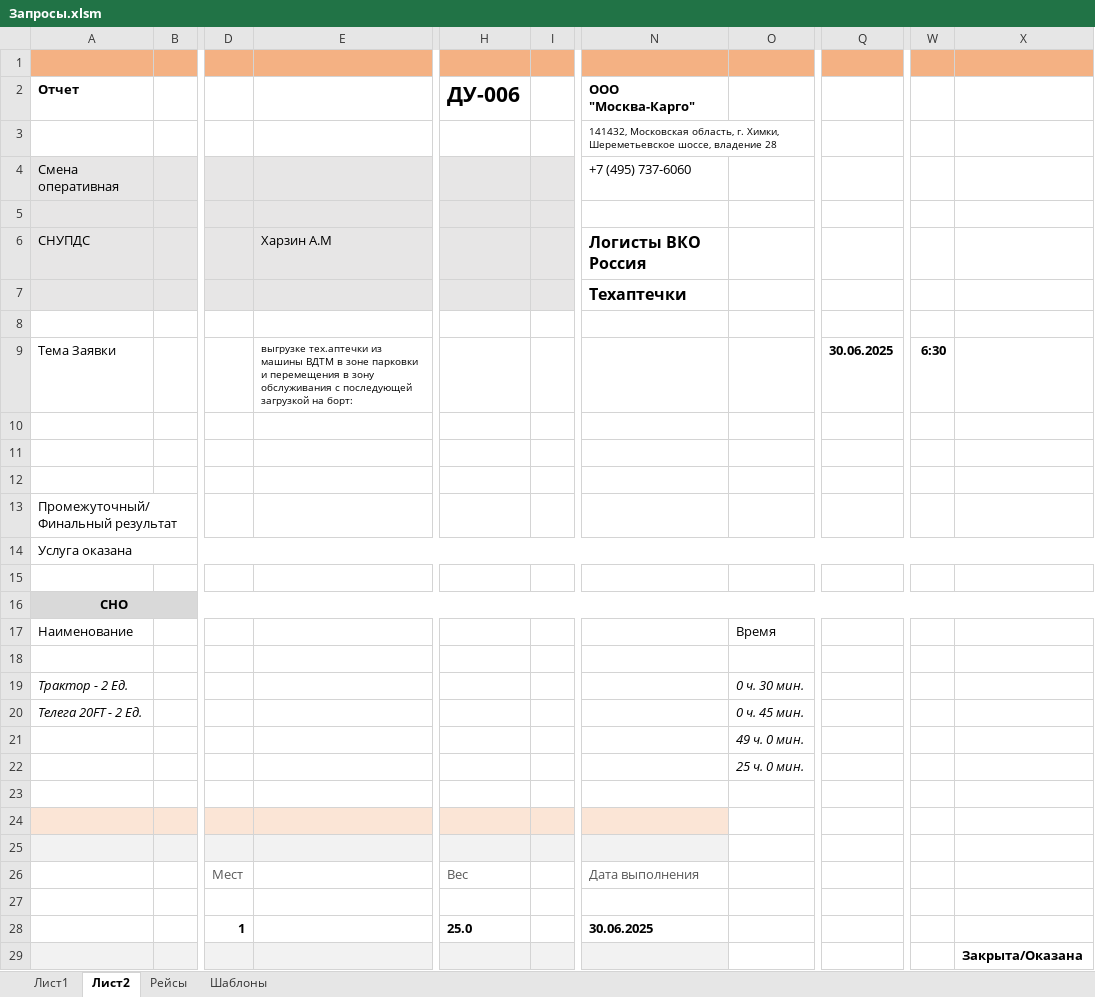
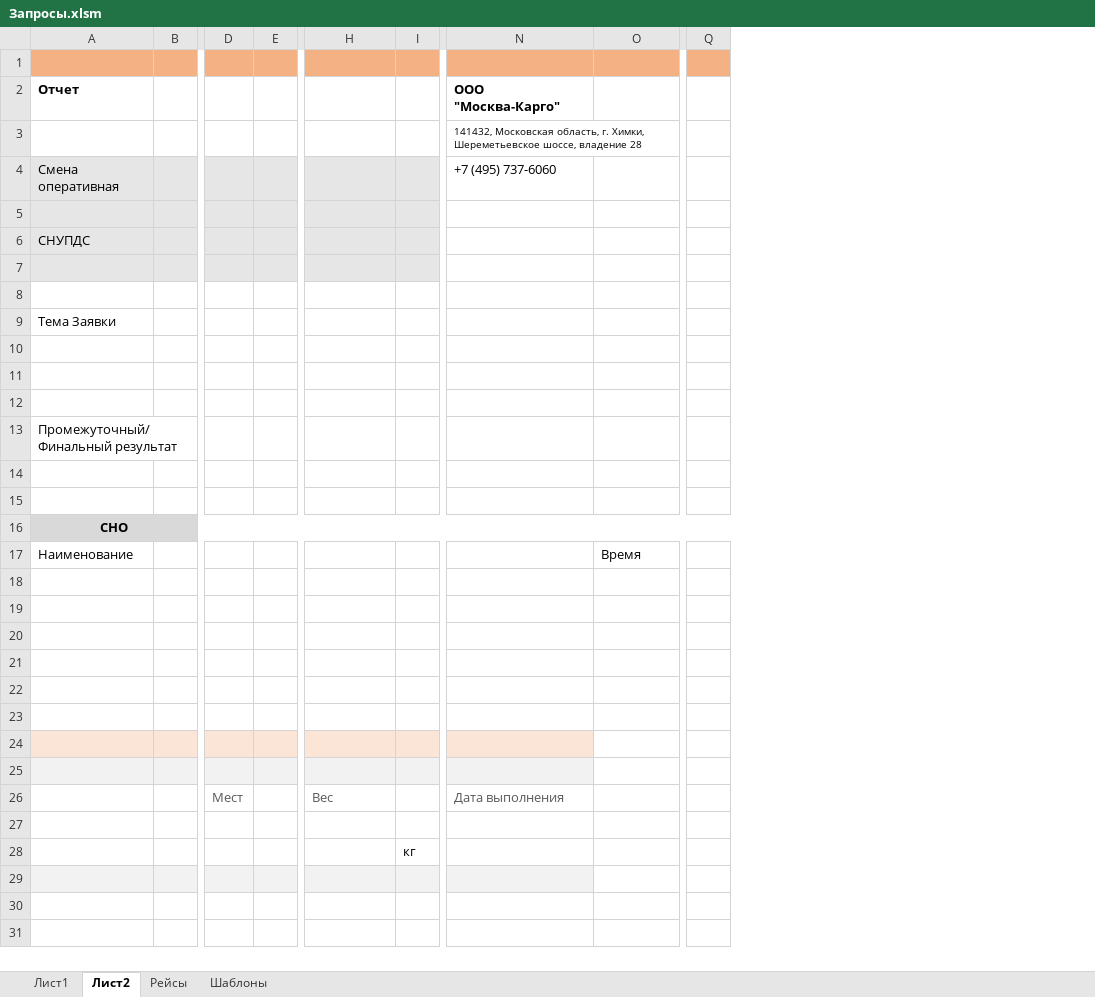
Before and after one commit to andrewkharzin/exce_req_template, an Excel workbook: Запросы.xlsm, sheet Лист2, drawn as a sheet; only a part is shown, gaps mark what is left out; values as stored, in another font and other column widths than the file's, no borders; charts and pictures and conditional formats not drawn; removed rows and columns are numbered as before the commit, all else as after; rows hold the shown columns only; the diff names each change by its address in the sheet, - before the commit and + after, or states it on an @@ line.

```diff
--- a/Запросы.xlsm (sheet Лист2)
+++ b/Запросы.xlsm (sheet Лист2)
-column E, rows 6-9: Харзин А.М |  |  | выгрузке тех.аптечки из машины ВДТМ в зоне парковки и перемещения в зону обслуживания с последующей загрузкой на борт:
+column E, empty
-column I, empty
+column I, empty
-column Q, row 9: 30.06.2025
+column Q, empty
-column W, row 9: 6:30
-column X, row 29: Закрыта/Оказана
-H2: ДУ-006
+H2: (empty)
-N6 (ООО "Москва-Карго"): Логисты ВКО Россия
+N6 (ООО "Москва-Карго"): (empty)
-N7 (ООО "Москва-Карго"): Техаптечки
+N7 (ООО "Москва-Карго"): (empty)
-A14 (Отчет): Услуга оказана
+A14 (Отчет): (empty)
-A14:X14 merged
-row 19: Трактор - 2 Ед. |  |  |  |  |  |  | 0 ч. 30 мин.
+row 19: (empty)
-row 20: Телега 20FT - 2 Ед. |  |  |  |  |  |  | 0 ч. 45 мин.
+row 20: (empty)
-O21: 49 ч. 0 мин.
+O21: (empty)
-O22: 25 ч. 0 мин.
+O22: (empty)
-row 28:  |  | 1 |  | 25.0 |  | 30.06.2025
+row 28:  |  |  |  |  | кг
```
Also changed, not shown: sheet Лист1, sheet Шаблоны, charts or pictures.
